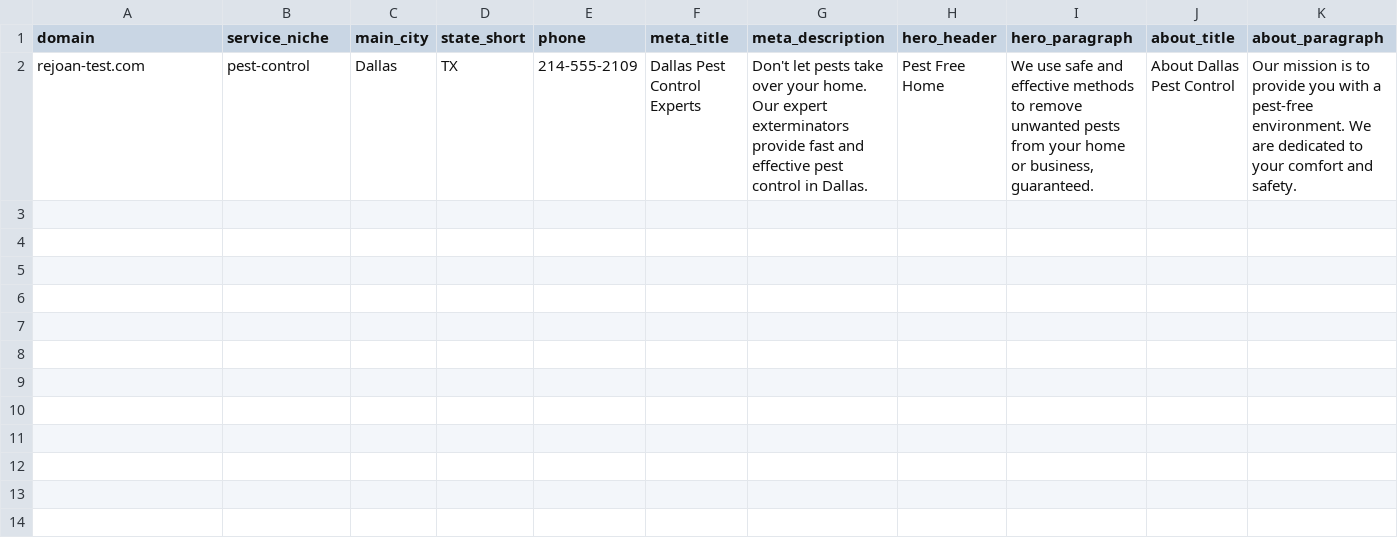
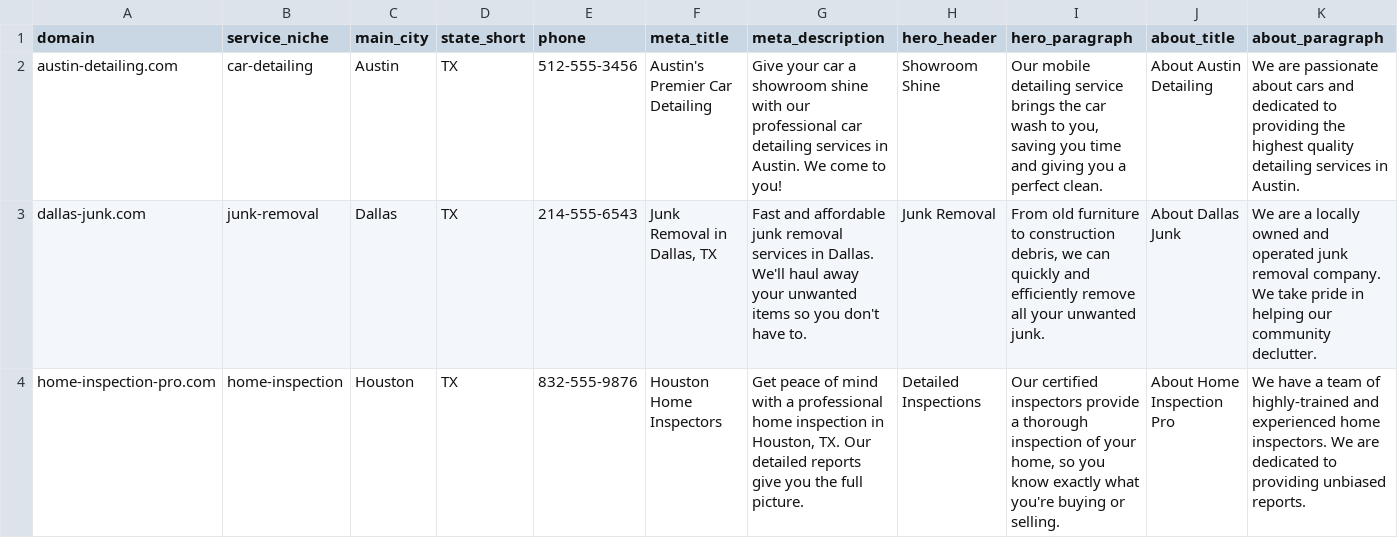
Before and after one commit to rejoan121615/website-generator, a CSV file: data/websites.csv, drawn as a sheet; only a part is shown; removed rows and columns are numbered as before the commit, all else as after; rows hold the shown columns only; the diff names each change by its address in the sheet, - before the commit and + after, or states it on an @@ line.

Commit message:
spintax functionality implemented with generate script

```diff
--- a/data/websites.csv
+++ b/data/websites.csv
-row 2: rejoan-test.com | pest-control | Dallas | TX | 214-555-2109 | Dallas Pest Control Experts | Don't let pests take over your home. Our expert exterminators provide fast and effective pest control in Dallas. | Pest Free Home | We use safe and effective methods to remove unwanted pests from your home or business, guaranteed. | About Dallas Pest Control | Our mission is to provide you with a pest-free environment. We are dedicated to your comfort and safety.
+row 2: austin-detailing.com | car-detailing | Austin | TX | 512-555-3456 | Austin's Premier Car Detailing | Give your car a showroom shine with our professional car detailing services in Austin. We come to you! | Showroom Shine | Our mobile detailing service brings the car wash to you, saving you time and giving you a perfect clean. | About Austin Detailing | We are passionate about cars and dedicated to providing the highest quality detailing services in Austin.
+row 3: dallas-junk.com | junk-removal | Dallas | TX | 214-555-6543 | Junk Removal in Dallas, TX | Fast and affordable junk removal services in Dallas. We'll haul away your unwanted items so you don't have to. | Junk Removal | From old furniture to construction debris, we can quickly and efficiently remove all your unwanted junk. | About Dallas Junk | We are a locally owned and operated junk removal company. We take pride in helping our community declutter.
+row 4: home-inspection-pro.com | home-inspection | Houston | TX | 832-555-9876 | Houston Home Inspectors | Get peace of mind with a professional home inspection in Houston, TX. Our detailed reports give you the full picture. | Detailed Inspections | Our certified inspectors provide a thorough inspection of your home, so you know exactly what you're buying or selling. | About Home Inspection Pro | We have a team of highly-trained and experienced home inspectors. We are dedicated to providing unbiased reports.
```
Also changed, not shown: 5 other files.
